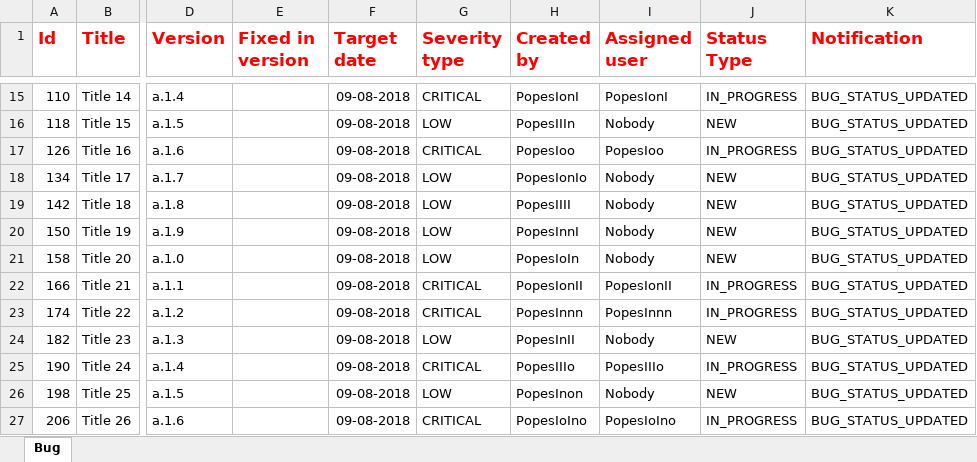
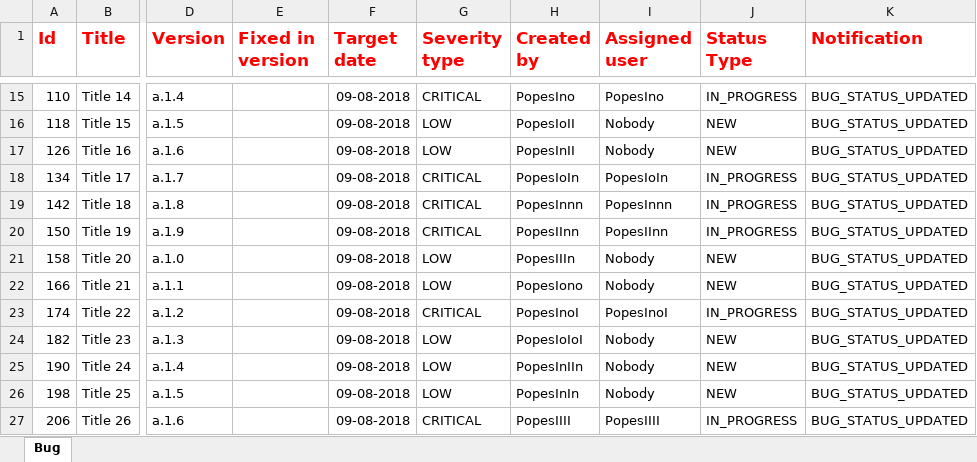
Before and after one commit to gnicoleta/TeamCookies, an Excel workbook: ExcelBugs.xlsx, sheet Bug, drawn as a sheet; only a part is shown, gaps mark what is left out; values as stored, in another font and other column widths than the file's, no borders; the diff covers the shown part only; the diff names each change by its address in the sheet, - before the commit and + after, or states it on an @@ line.

```diff
--- a/ExcelBugs.xlsx (sheet Bug)
+++ b/ExcelBugs.xlsx (sheet Bug)
-H15 (Created by): PopesIonI
+H15 (Created by): PopesIno
-I15 (Assigned user): PopesIonI
+I15 (Assigned user): PopesIno
-H16 (Created by): PopesIIIn
+H16 (Created by): PopesIoII
-G17 (Severity type): CRITICAL
+G17 (Severity type): LOW
-H17 (Created by): PopesIoo
+H17 (Created by): PopesInII
-I17 (Assigned user): PopesIoo
+I17 (Assigned user): Nobody
-J17 (Status Type): IN_PROGRESS
+J17 (Status Type): NEW
-G18:G20 (Severity type): LOW
+G18:G20 (Severity type): CRITICAL
-H18 (Created by): PopesIonIo
+H18 (Created by): PopesIoIn
-I18 (Assigned user): Nobody
+I18 (Assigned user): PopesIoIn
-J18:J20 (Status Type): NEW
+J18:J20 (Status Type): IN_PROGRESS
-H19 (Created by): PopesIIII
+H19 (Created by): PopesInnn
-I19 (Assigned user): Nobody
+I19 (Assigned user): PopesInnn
-H20 (Created by): PopesInnI
+H20 (Created by): PopesIInn
-I20 (Assigned user): Nobody
+I20 (Assigned user): PopesIInn
-H21 (Created by): PopesIoIn
+H21 (Created by): PopesIIIn
-G22 (Severity type): CRITICAL
+G22 (Severity type): LOW
-H22 (Created by): PopesIonII
+H22 (Created by): PopesIono
-I22 (Assigned user): PopesIonII
+I22 (Assigned user): Nobody
-J22 (Status Type): IN_PROGRESS
+J22 (Status Type): NEW
-H23 (Created by): PopesInnn
+H23 (Created by): PopesInoI
-I23 (Assigned user): PopesInnn
+I23 (Assigned user): PopesInoI
-H24 (Created by): PopesInII
+H24 (Created by): PopesIoIoI
-G25 (Severity type): CRITICAL
+G25 (Severity type): LOW
-H25 (Created by): PopesIIIo
+H25 (Created by): PopesInIIn
-I25 (Assigned user): PopesIIIo
+I25 (Assigned user): Nobody
-J25 (Status Type): IN_PROGRESS
+J25 (Status Type): NEW
-H26 (Created by): PopesInon
+H26 (Created by): PopesInIn
-H27 (Created by): PopesIoIno
+H27 (Created by): PopesIIII
-I27 (Assigned user): PopesIoIno
+I27 (Assigned user): PopesIIII
```
Also changed, not shown: 54 edited cells elsewhere in this sheet, 2 other files.
